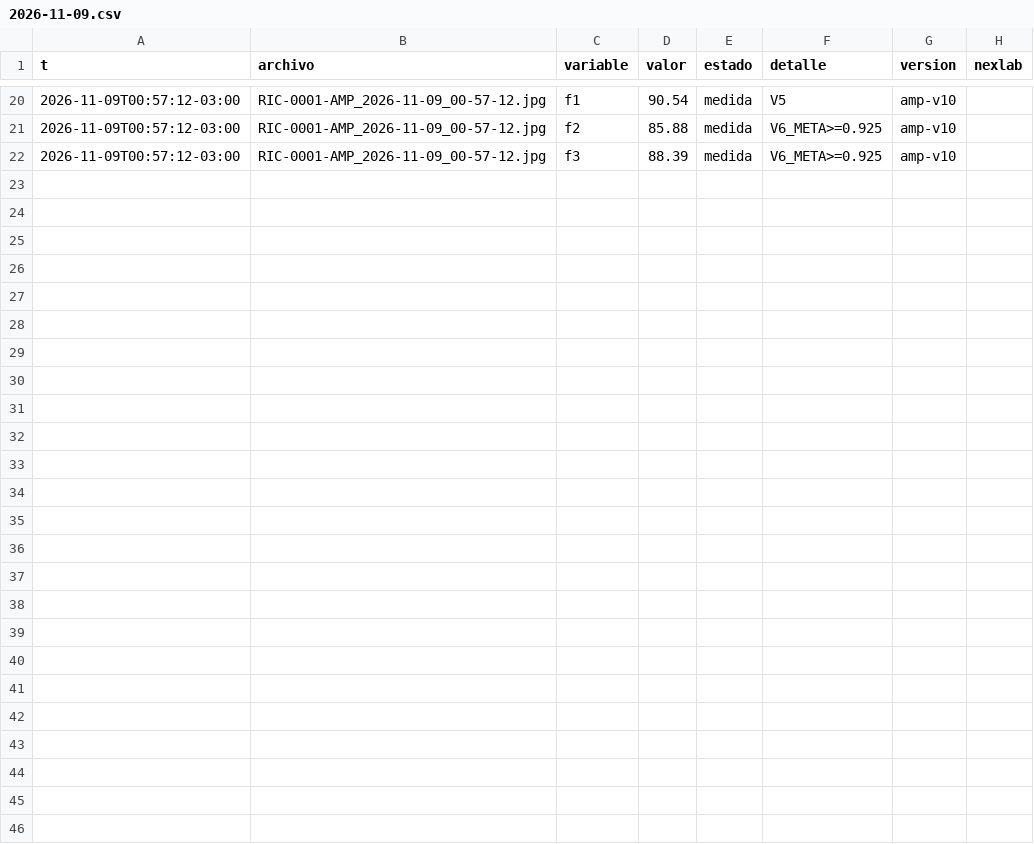
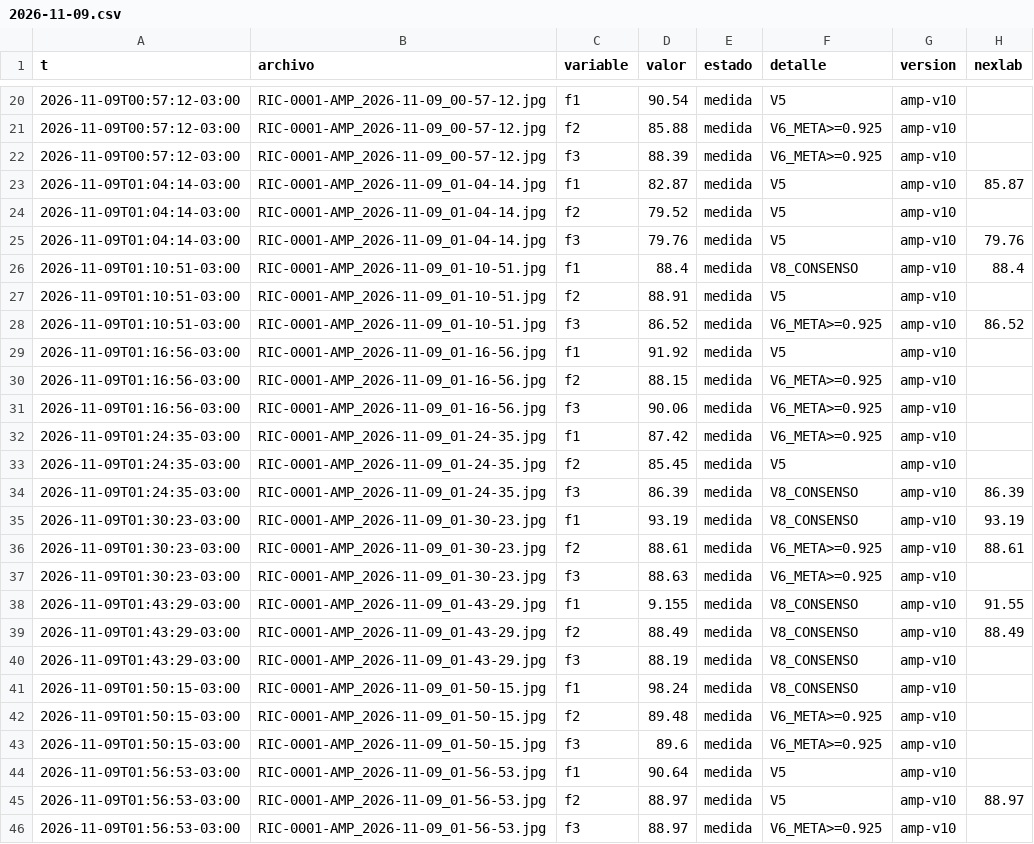
Before and after one commit to Andyyff/tesis-saman, a CSV file: datos/lecturas/amp/2026-11-09.csv, drawn as a sheet; only a part is shown, gaps mark what is left out.

Commit message:
datos 2026-11-09T05:11Z

```diff
--- a/datos/lecturas/amp/2026-11-09.csv
+++ b/datos/lecturas/amp/2026-11-09.csv
@@ -22 +22,25 @@ t,archivo,variable,valor,estado,detalle,version,nexlab
 2026-11-09T00:57:12-03:00,RIC-0001-AMP_2026-11-09_00-57-12.jpg,f3,88.39,medida,V6_META>=0.925,amp-v10,
+2026-11-09T01:04:14-03:00,RIC-0001-AMP_2026-11-09_01-04-14.jpg,f1,82.87,medida,V5,amp-v10,85.87
+2026-11-09T01:04:14-03:00,RIC-0001-AMP_2026-11-09_01-04-14.jpg,f2,79.52,medida,V5,amp-v10,
+2026-11-09T01:04:14-03:00,RIC-0001-AMP_2026-11-09_01-04-14.jpg,f3,79.76,medida,V5,amp-v10,79.76
+2026-11-09T01:10:51-03:00,RIC-0001-AMP_2026-11-09_01-10-51.jpg,f1,88.4,medida,V8_CONSENSO,amp-v10,88.4
+2026-11-09T01:10:51-03:00,RIC-0001-AMP_2026-11-09_01-10-51.jpg,f2,88.91,medida,V5,amp-v10,
+2026-11-09T01:10:51-03:00,RIC-0001-AMP_2026-11-09_01-10-51.jpg,f3,86.52,medida,V6_META>=0.925,amp-v10,86.52
+2026-11-09T01:16:56-03:00,RIC-0001-AMP_2026-11-09_01-16-56.jpg,f1,91.92,medida,V5,amp-v10,
+2026-11-09T01:16:56-03:00,RIC-0001-AMP_2026-11-09_01-16-56.jpg,f2,88.15,medida,V6_META>=0.925,amp-v10,
+2026-11-09T01:16:56-03:00,RIC-0001-AMP_2026-11-09_01-16-56.jpg,f3,90.06,medida,V6_META>=0.925,amp-v10,
+2026-11-09T01:24:35-03:00,RIC-0001-AMP_2026-11-09_01-24-35.jpg,f1,87.42,medida,V6_META>=0.925,amp-v10,
+2026-11-09T01:24:35-03:00,RIC-0001-AMP_2026-11-09_01-24-35.jpg,f2,85.45,medida,V5,amp-v10,
+2026-11-09T01:24:35-03:00,RIC-0001-AMP_2026-11-09_01-24-35.jpg,f3,86.39,medida,V8_CONSENSO,amp-v10,86.39
+2026-11-09T01:30:23-03:00,RIC-0001-AMP_2026-11-09_01-30-23.jpg,f1,93.19,medida,V8_CONSENSO,amp-v10,93.19
+2026-11-09T01:30:23-03:00,RIC-0001-AMP_2026-11-09_01-30-23.jpg,f2,88.61,medida,V6_META>=0.925,amp-v10,88.61
+2026-11-09T01:30:23-03:00,RIC-0001-AMP_2026-11-09_01-30-23.jpg,f3,88.63,medida,V6_META>=0.925,amp-v10,
+2026-11-09T01:43:29-03:00,RIC-0001-AMP_2026-11-09_01-43-29.jpg,f1,9.155,medida,V8_CONSENSO,amp-v10,91.55
+2026-11-09T01:43:29-03:00,RIC-0001-AMP_2026-11-09_01-43-29.jpg,f2,88.49,medida,V8_CONSENSO,amp-v10,88.49
+2026-11-09T01:43:29-03:00,RIC-0001-AMP_2026-11-09_01-43-29.jpg,f3,88.19,medida,V8_CONSENSO,amp-v10,
+2026-11-09T01:50:15-03:00,RIC-0001-AMP_2026-11-09_01-50-15.jpg,f1,98.24,medida,V8_CONSENSO,amp-v10,
+2026-11-09T01:50:15-03:00,RIC-0001-AMP_2026-11-09_01-50-15.jpg,f2,89.48,medida,V6_META>=0.925,amp-v10,
+2026-11-09T01:50:15-03:00,RIC-0001-AMP_2026-11-09_01-50-15.jpg,f3,89.6,medida,V6_META>=0.925,amp-v10,
+2026-11-09T01:56:53-03:00,RIC-0001-AMP_2026-11-09_01-56-53.jpg,f1,90.64,medida,V5,amp-v10,
+2026-11-09T01:56:53-03:00,RIC-0001-AMP_2026-11-09_01-56-53.jpg,f2,88.97,medida,V5,amp-v10,88.97
+2026-11-09T01:56:53-03:00,RIC-0001-AMP_2026-11-09_01-56-53.jpg,f3,88.97,medida,V6_META>=0.925,amp-v10,
```
Also changed, not shown: datos/powerbi/calidad.csv, 7 other files.
